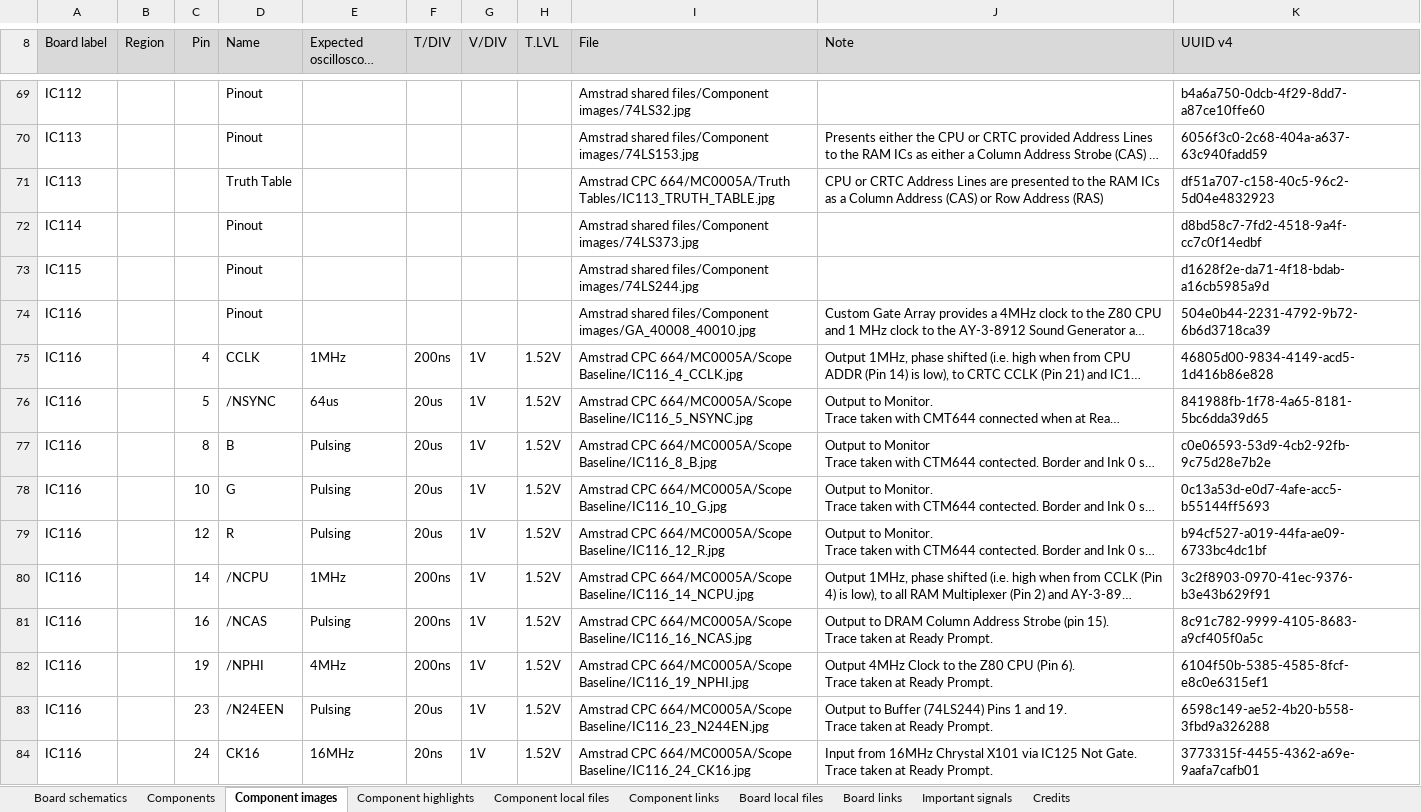
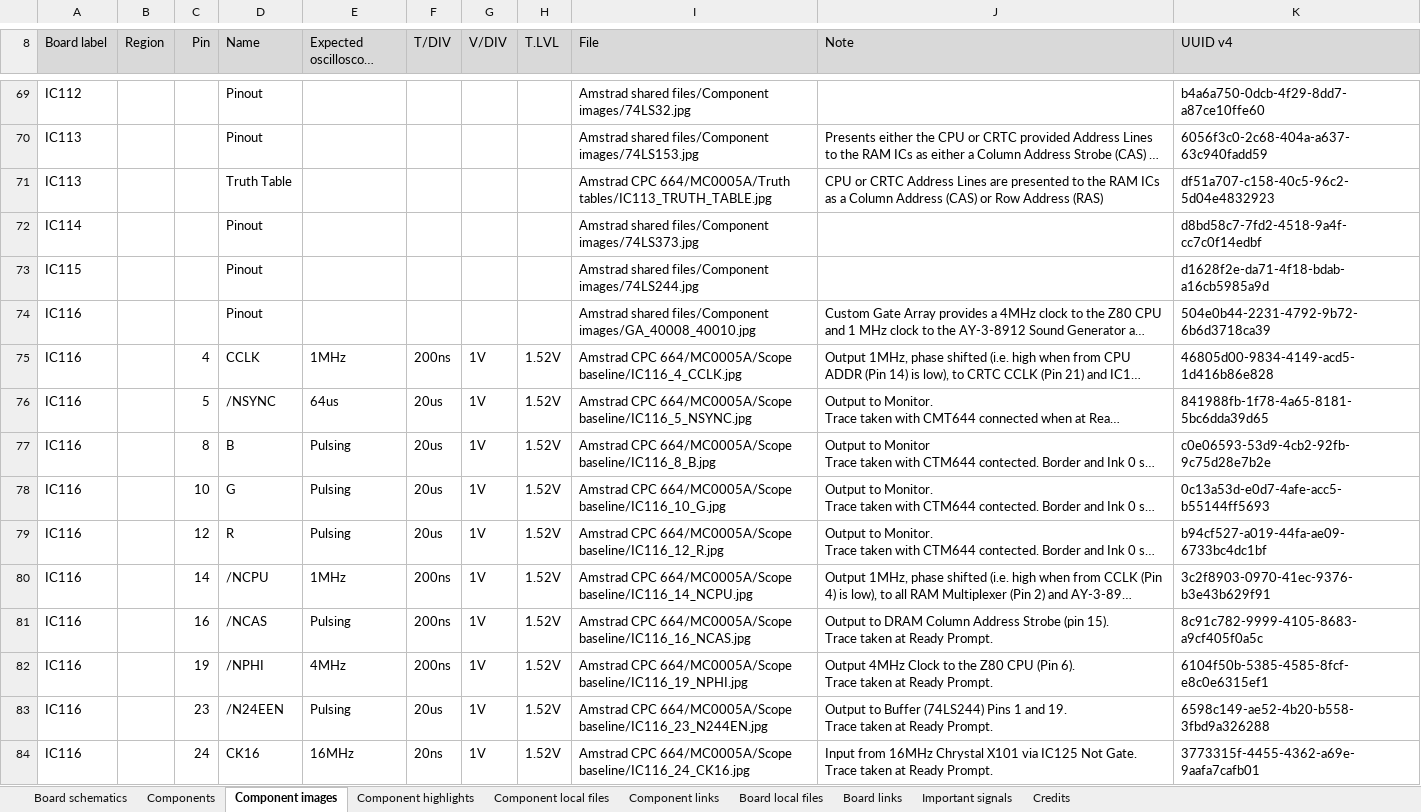
Before and after one commit to HovKlan-DH/Commodore-Repair-Toolbox, an Excel workbook: Assets/Data/Amstrad CPC 664/MC0005A/Data CPC 664 MC0005A v2.0.0.xlsx, sheet Component images, drawn as a sheet; only a part is shown, gaps mark what is left out; long unchanged cells end in …; values as stored, in another font and other column widths than the file's, no borders; the diff covers the shown part only; the diff names each change by its address in the sheet, - before the commit and + after, or states it on an @@ line.

```diff
--- a/Assets/Data/Amstrad CPC 664/MC0005A/Data CPC 664 MC0005A v2.0.0.xlsx (sheet Component images)
+++ b/Assets/Data/Amstrad CPC 664/MC0005A/Data CPC 664 MC0005A v2.0.0.xlsx (sheet Component images)
-I71 (File): …CPC 664/MC0005A/Truth Tables/IC113_TRUTH_TABLE.jpg
+I71 (File): …CPC 664/MC0005A/Truth tables/IC113_TRUTH_TABLE.jpg
-I75 (File): …CPC 664/MC0005A/Scope Baseline/IC116_4_CCLK.jpg
+I75 (File): …CPC 664/MC0005A/Scope baseline/IC116_4_CCLK.jpg
-I76 (File): …CPC 664/MC0005A/Scope Baseline/IC116_5_NSYNC.jpg
+I76 (File): …CPC 664/MC0005A/Scope baseline/IC116_5_NSYNC.jpg
-I77 (File): …CPC 664/MC0005A/Scope Baseline/IC116_8_B.jpg
+I77 (File): …CPC 664/MC0005A/Scope baseline/IC116_8_B.jpg
-I78 (File): …CPC 664/MC0005A/Scope Baseline/IC116_10_G.jpg
+I78 (File): …CPC 664/MC0005A/Scope baseline/IC116_10_G.jpg
-I79 (File): …CPC 664/MC0005A/Scope Baseline/IC116_12_R.jpg
+I79 (File): …CPC 664/MC0005A/Scope baseline/IC116_12_R.jpg
-I80 (File): …CPC 664/MC0005A/Scope Baseline/IC116_14_NCPU.jpg
+I80 (File): …CPC 664/MC0005A/Scope baseline/IC116_14_NCPU.jpg
-I81 (File): …CPC 664/MC0005A/Scope Baseline/IC116_16_NCAS.jpg
+I81 (File): …CPC 664/MC0005A/Scope baseline/IC116_16_NCAS.jpg
-I82 (File): …CPC 664/MC0005A/Scope Baseline/IC116_19_NPHI.jpg
+I82 (File): …CPC 664/MC0005A/Scope baseline/IC116_19_NPHI.jpg
-I83 (File): …CPC 664/MC0005A/Scope Baseline/IC116_23_N244EN.jpg
+I83 (File): …CPC 664/MC0005A/Scope baseline/IC116_23_N244EN.jpg
-I84 (File): …CPC 664/MC0005A/Scope Baseline/IC116_24_CK16.jpg
+I84 (File): …CPC 664/MC0005A/Scope baseline/IC116_24_CK16.jpg
```
Also changed, not shown: 75 edited cells elsewhere in this sheet, sheet Board schematics.
